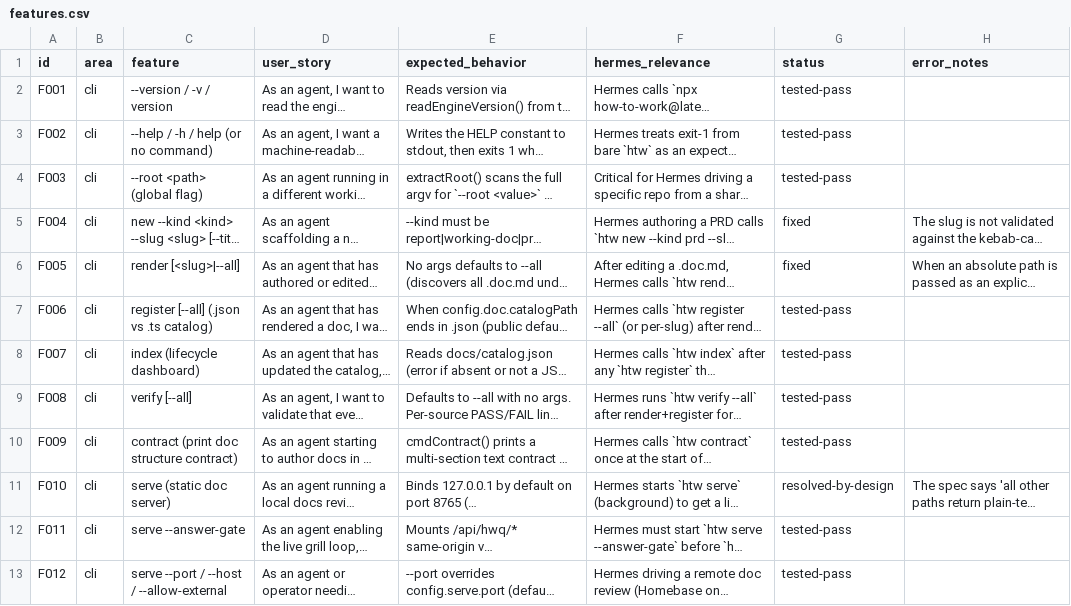
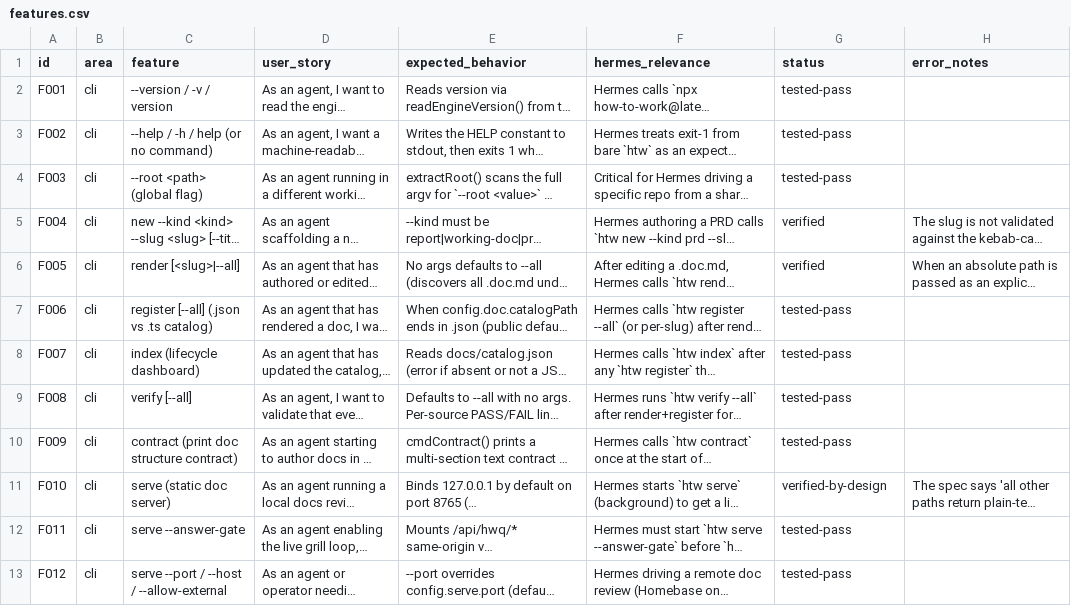
Before and after one commit to aneym/how-to-work, a CSV file: qa/features.csv, drawn as a sheet; only a part is shown; long unchanged cells end in …; the diff covers the shown part only; the diff names each change by its address in the sheet, - before the commit and + after, or states it on an @@ line.

```diff
--- a/qa/features.csv
+++ b/qa/features.csv
-G5:G6 (status): fixed
+G5:G6 (status): verified
-G11 (status): resolved-by-design
+G11 (status): verified-by-design
```
Also changed, not shown: 12 edited cells elsewhere in this file, 1 other file.
